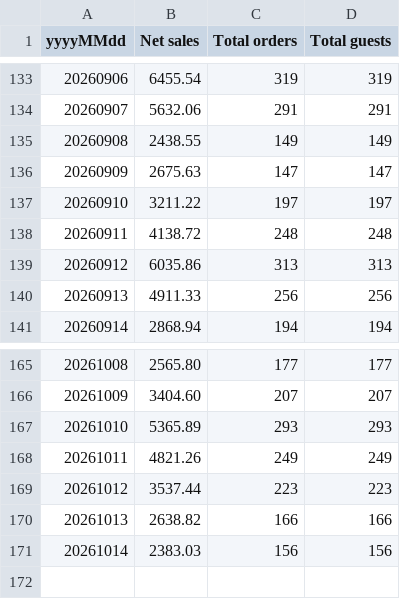
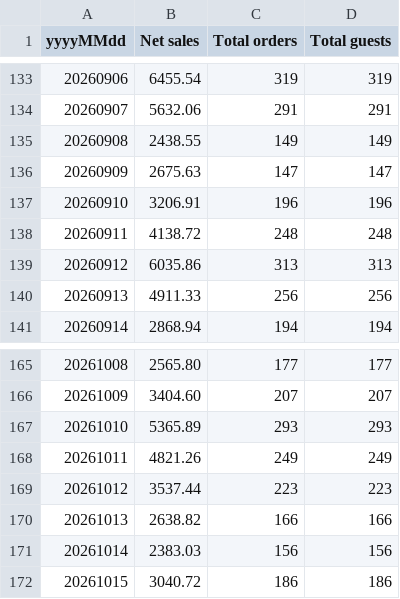
Before and after one commit to einsteinpark/knottedschedulingmodel, a CSV file: data/Sales_by_day.csv, drawn as a sheet; only a part is shown, gaps mark what is left out.

```diff
--- a/data/Sales_by_day.csv
+++ b/data/Sales_by_day.csv
@@ -136,3 +136,3 @@ yyyyMMdd,Net sales,Total orders,Total guests
 20260909,2675.63,147,147
-20260910,3211.22,197,197
+20260910,3206.91,196,196
 20260911,4138.72,248,248
@@ -171 +171,2 @@ yyyyMMdd,Net sales,Total orders,Total guests
 20261014,2383.03,156,156
+20261015,3040.72,186,186
```
Also changed, not shown: data/Item_hourly.csv, data/actuals.csv, 6 other files.
